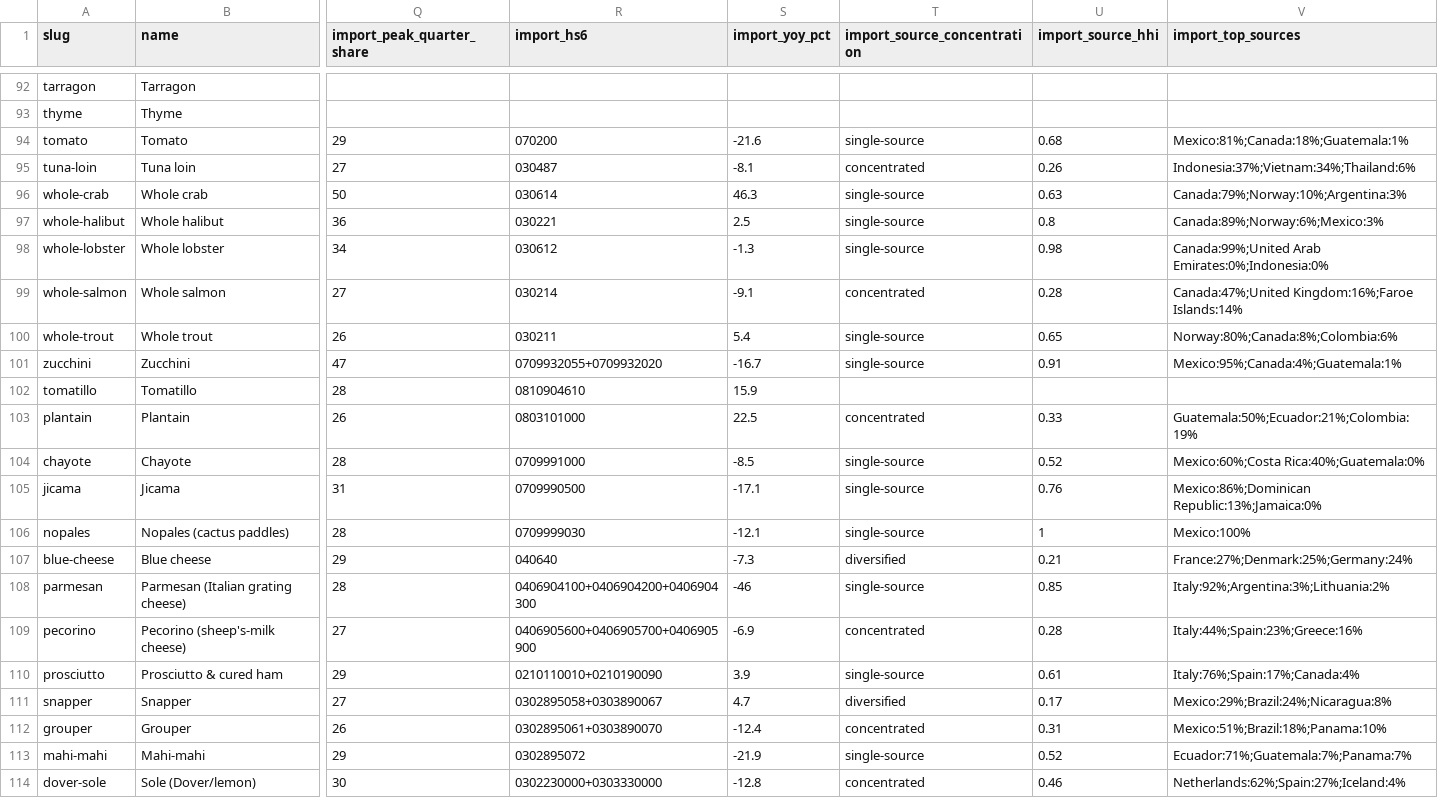
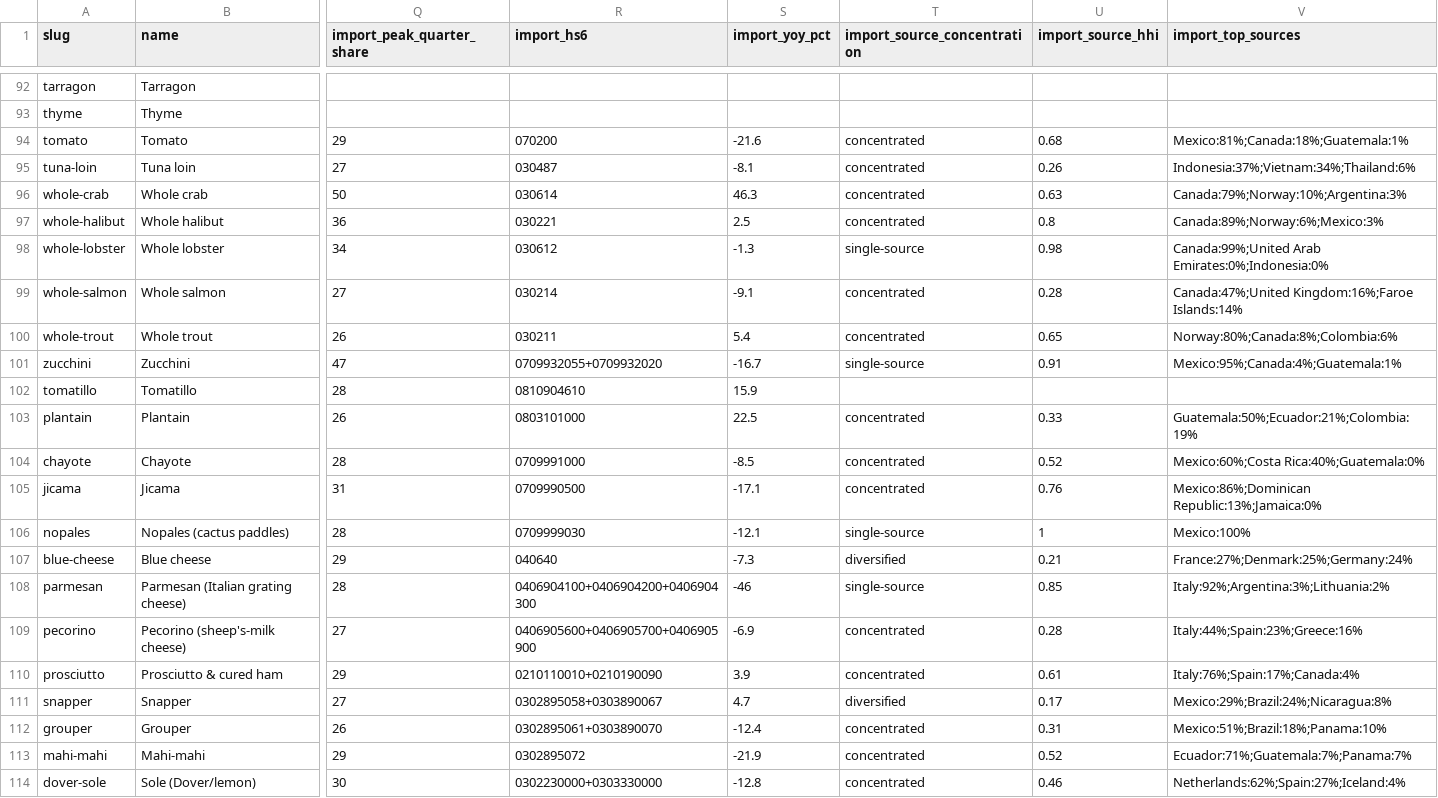
Before and after one commit to Donwonmagic/potentially-profitable, a CSV file: cost-index/ingredient-state-record.csv, drawn as a sheet; only a part is shown, gaps mark what is left out; the diff covers the shown part only; the diff names each change by its address in the sheet, - before the commit and + after, or states it on an @@ line.

```diff
--- a/cost-index/ingredient-state-record.csv
+++ b/cost-index/ingredient-state-record.csv
-T94 (import_source_concentration): single-source
+T94 (import_source_concentration): concentrated
-T96:T97 (import_source_concentration): single-source
+T96:T97 (import_source_concentration): concentrated
-T100 (import_source_concentration): single-source
+T100 (import_source_concentration): concentrated
-T104:T105 (import_source_concentration): single-source
+T104:T105 (import_source_concentration): concentrated
-T110 (import_source_concentration): single-source
+T110 (import_source_concentration): concentrated
-T113 (import_source_concentration): single-source
+T113 (import_source_concentration): concentrated
```
Also changed, not shown: 24 edited cells elsewhere in this file, 4 other files.
